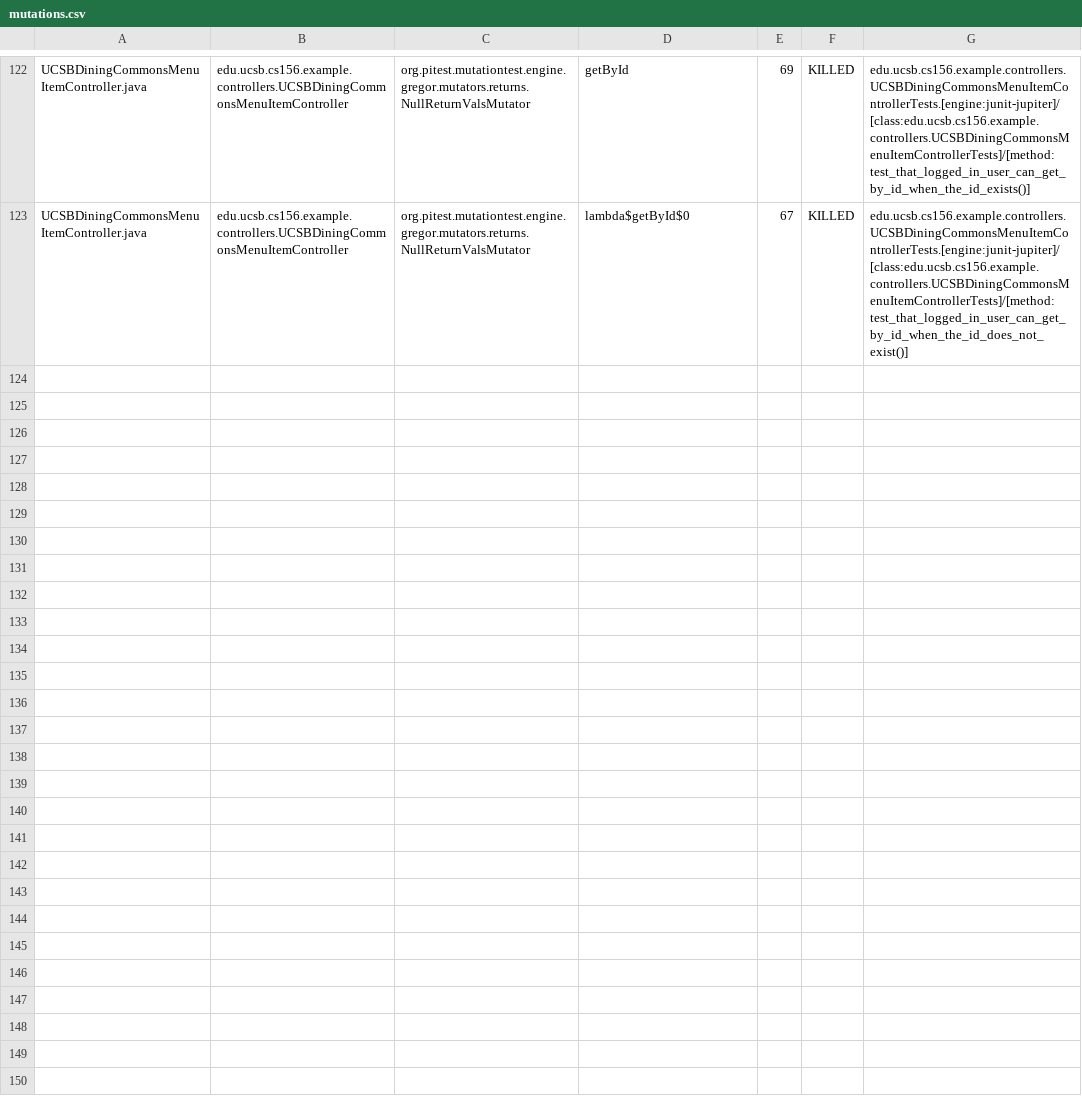
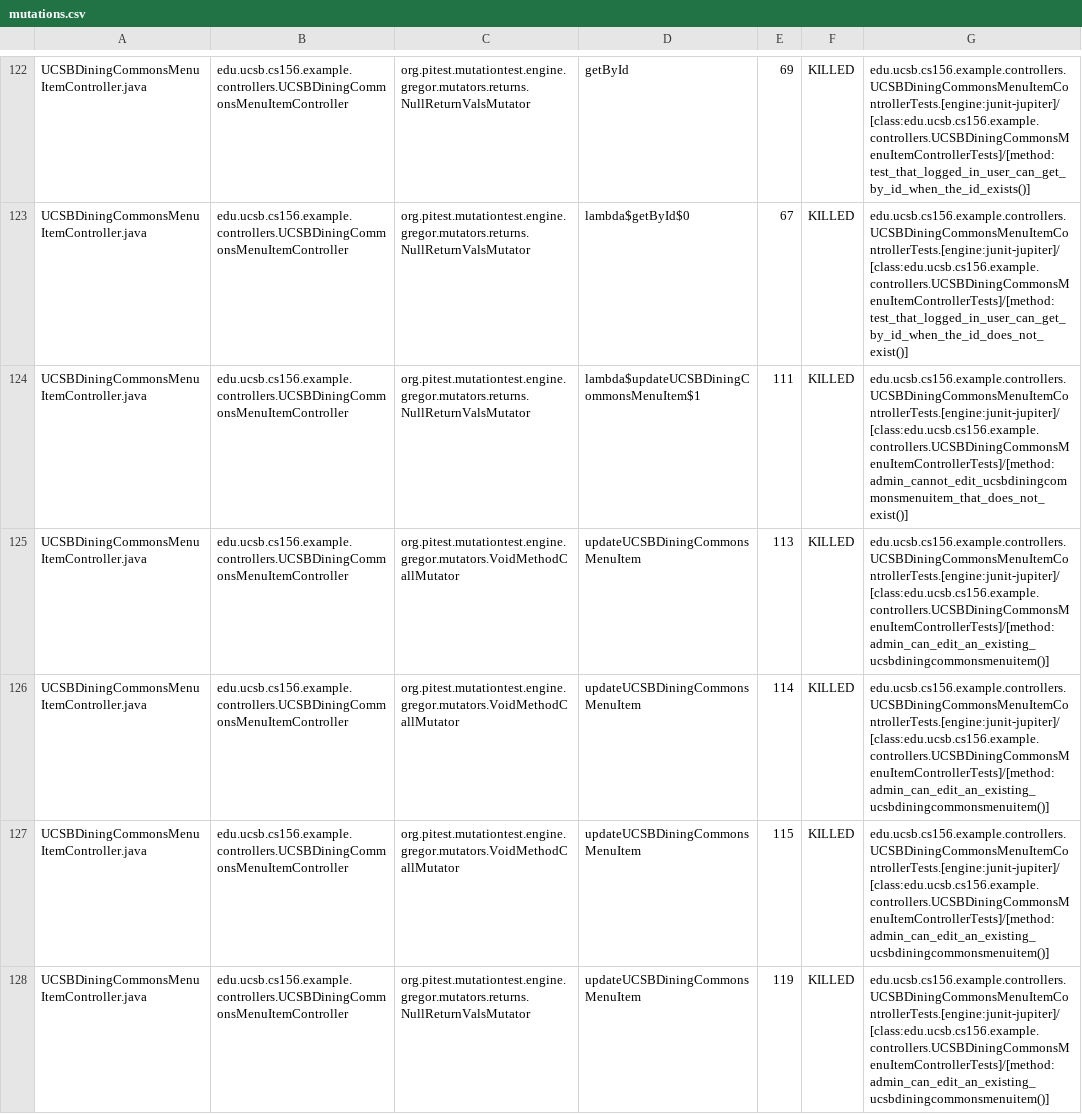
Before and after one commit to ucsb-cs156-s25/team01-s25-10, a CSV file: pitest/mutations.csv, drawn as a sheet; only a part is shown, gaps mark what is left out; the diff names each change by its address in the sheet, - before the commit and + after, or states it on an @@ line.

Commit message:
Deploying to gh-pages from @ ucsb-cs156-s25/team01-s25-10@671d6f7388faa9177f46c4e537b0718c2156cf5b 🚀

```diff
--- a/pitest/mutations.csv
+++ b/pitest/mutations.csv
+row 124: UCSBDiningCommonsMenuItemController.java | edu.ucsb.cs156.example.controllers.UCSBDiningCommonsMenuItemController | org.pitest.mutationtest.engine.gregor.mutators.returns.NullReturnValsMutator | lambda$updateUCSBDiningCommonsMenuItem$1 | 111 | KILLED | edu.ucsb.cs156.example.controllers.UCSBDiningCommonsMenuItemControllerTests.[engine:junit-jupiter]/[class:edu.ucsb.cs156.example.controllers.UCSBDiningCommonsMenuItemControllerTests]/[method:admin_cannot_edit_ucsbdiningcommonsmenuitem_that_does_not_exist()]
+row 125: UCSBDiningCommonsMenuItemController.java | edu.ucsb.cs156.example.controllers.UCSBDiningCommonsMenuItemController | org.pitest.mutationtest.engine.gregor.mutators.VoidMethodCallMutator | updateUCSBDiningCommonsMenuItem | 113 | KILLED | edu.ucsb.cs156.example.controllers.UCSBDiningCommonsMenuItemControllerTests.[engine:junit-jupiter]/[class:edu.ucsb.cs156.example.controllers.UCSBDiningCommonsMenuItemControllerTests]/[method:admin_can_edit_an_existing_ucsbdiningcommonsmenuitem()]
+row 126: UCSBDiningCommonsMenuItemController.java | edu.ucsb.cs156.example.controllers.UCSBDiningCommonsMenuItemController | org.pitest.mutationtest.engine.gregor.mutators.VoidMethodCallMutator | updateUCSBDiningCommonsMenuItem | 114 | KILLED | edu.ucsb.cs156.example.controllers.UCSBDiningCommonsMenuItemControllerTests.[engine:junit-jupiter]/[class:edu.ucsb.cs156.example.controllers.UCSBDiningCommonsMenuItemControllerTests]/[method:admin_can_edit_an_existing_ucsbdiningcommonsmenuitem()]
+row 127: UCSBDiningCommonsMenuItemController.java | edu.ucsb.cs156.example.controllers.UCSBDiningCommonsMenuItemController | org.pitest.mutationtest.engine.gregor.mutators.VoidMethodCallMutator | updateUCSBDiningCommonsMenuItem | 115 | KILLED | edu.ucsb.cs156.example.controllers.UCSBDiningCommonsMenuItemControllerTests.[engine:junit-jupiter]/[class:edu.ucsb.cs156.example.controllers.UCSBDiningCommonsMenuItemControllerTests]/[method:admin_can_edit_an_existing_ucsbdiningcommonsmenuitem()]
+row 128: UCSBDiningCommonsMenuItemController.java | edu.ucsb.cs156.example.controllers.UCSBDiningCommonsMenuItemController | org.pitest.mutationtest.engine.gregor.mutators.returns.NullReturnValsMutator | updateUCSBDiningCommonsMenuItem | 119 | KILLED | edu.ucsb.cs156.example.controllers.UCSBDiningCommonsMenuItemControllerTests.[engine:junit-jupiter]/[class:edu.ucsb.cs156.example.controllers.UCSBDiningCommonsMenuItemControllerTests]/[method:admin_can_edit_an_existing_ucsbdiningcommonsmenuitem()]
```
Also changed, not shown: 20 other files.
